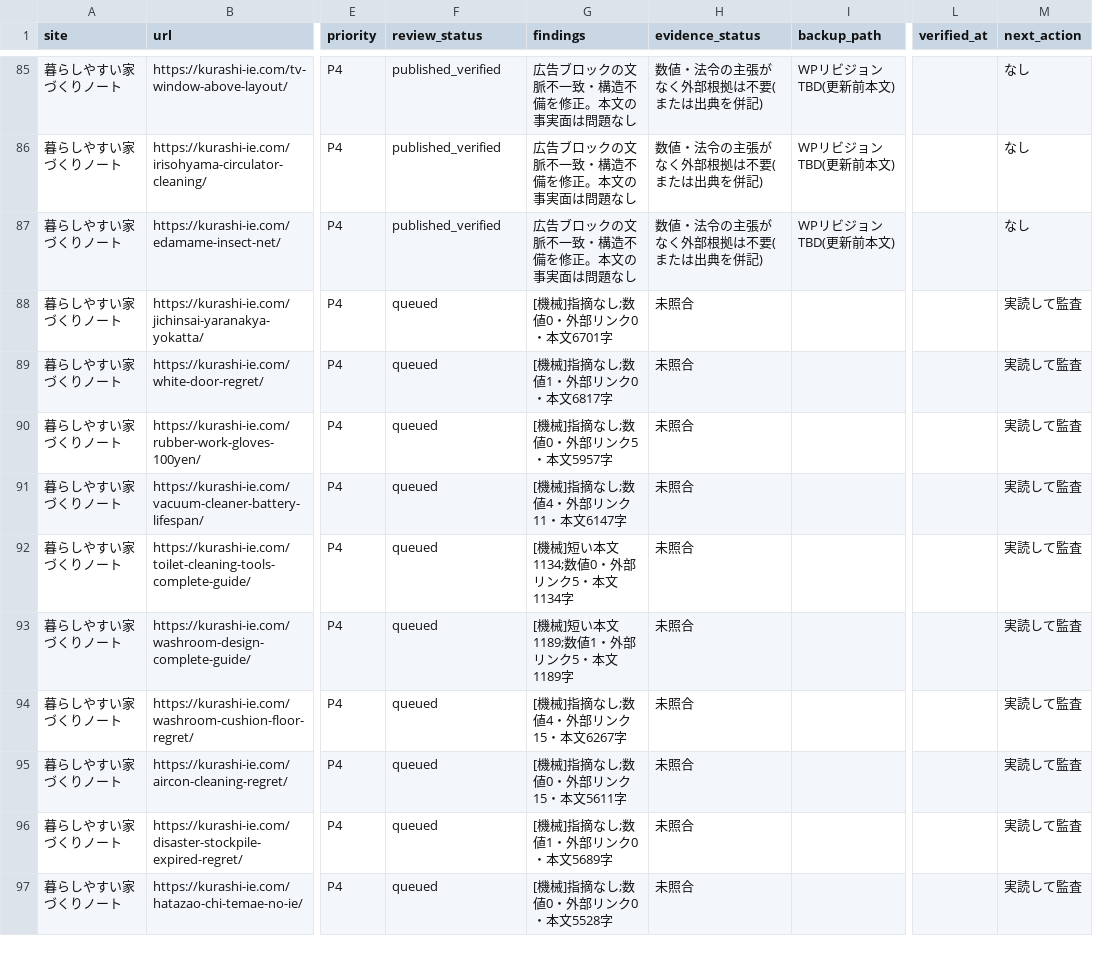
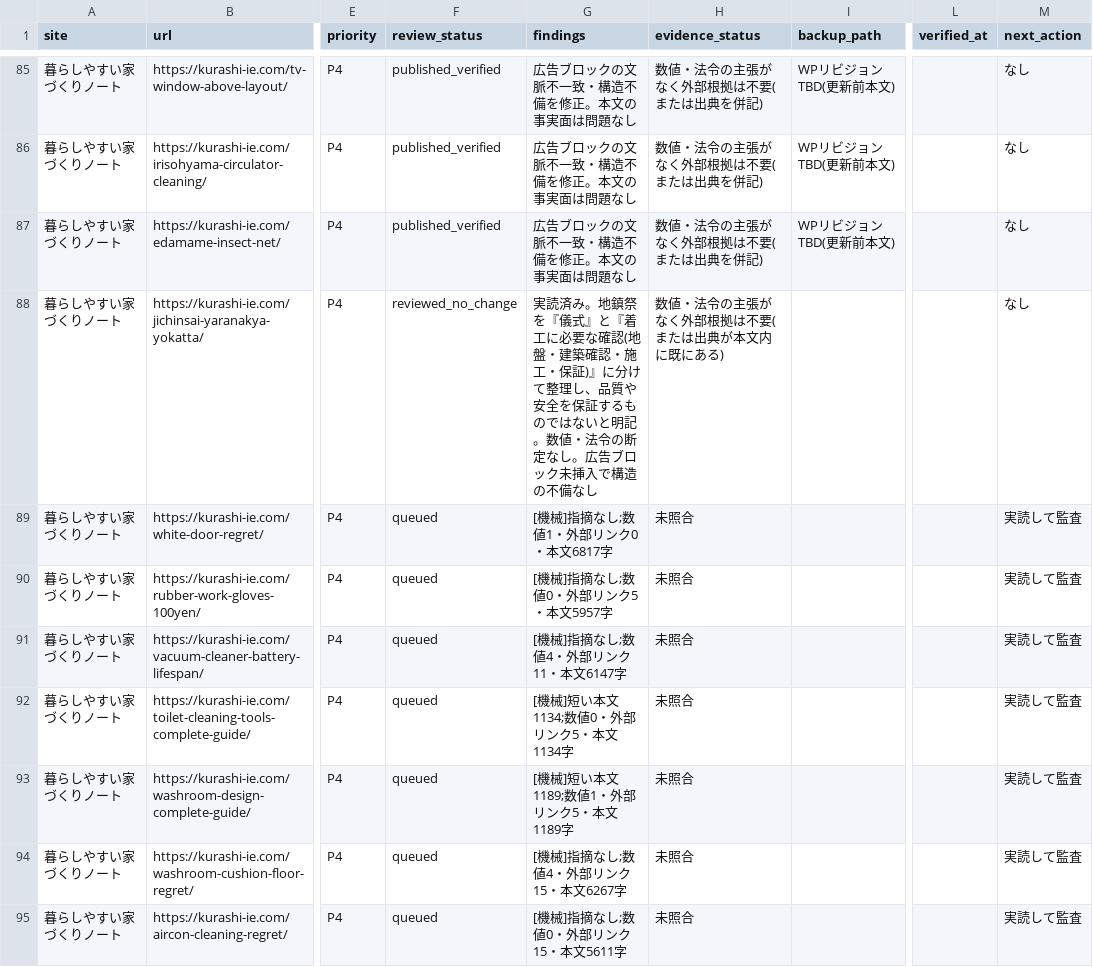
Before and after one commit to ebimayo5/unified-article-app, a CSV file: analysis/llm-rollout-2026-10-12/claude/home_audit.csv, drawn as a sheet; only a part is shown, gaps mark what is left out; the shorter side is filled out with more unchanged rows; the diff names each change by its address in the sheet, - before the commit and + after, or states it on an @@ line.

```diff
--- a/analysis/llm-rollout-2026-10-12/claude/home_audit.csv
+++ b/analysis/llm-rollout-2026-10-12/claude/home_audit.csv
-F88 (review_status): queued
+F88 (review_status): reviewed_no_change
-G88 (findings): [機械]指摘なし;数値0・外部リンク0・本文6701字
+G88 (findings): 実読済み。地鎮祭を『儀式』と『着工に必要な確認(地盤・建築確認・施工・保証)』に分けて整理し、品質や安全を保証するものではないと明記。数値・法令の断定なし。広告ブロック未挿入で構造の不備なし
-H88 (evidence_status): 未照合
+H88 (evidence_status): 数値・法令の主張がなく外部根拠は不要(または出典が本文内に既にある)
-M88 (next_action): 実読して監査
+M88 (next_action): なし
```
